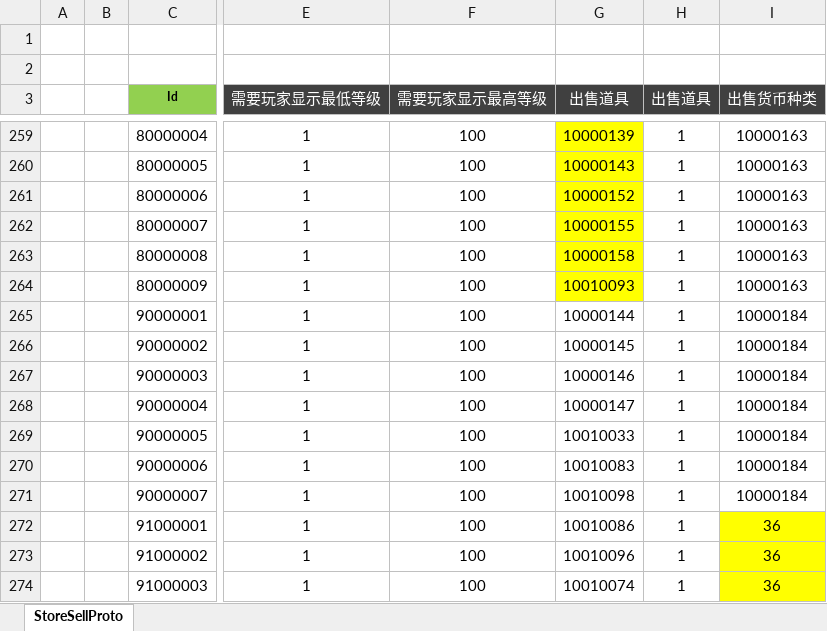
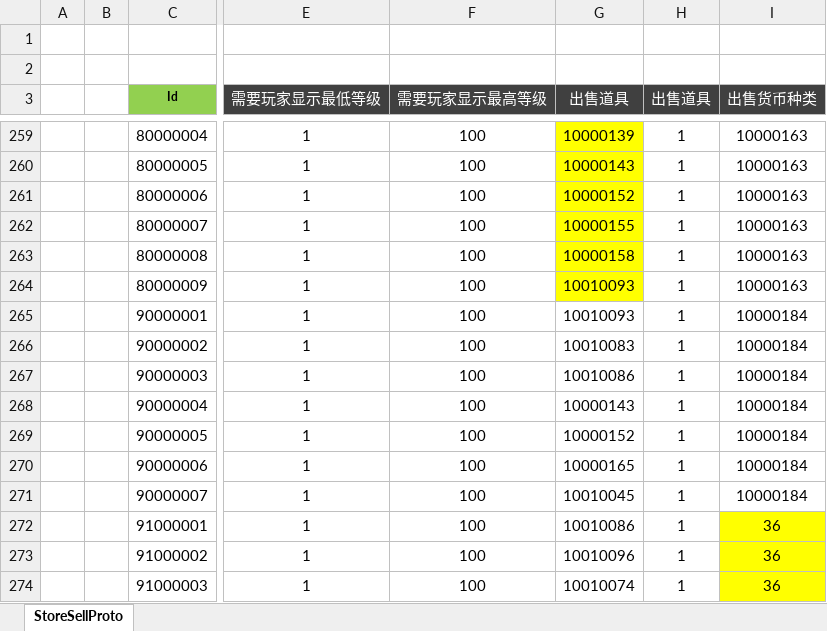
Before and after one commit to csyinghuochong/weijing, an Excel workbook: Excel/StoreSellConfig.xlsx, sheet StoreSellProto, drawn as a sheet; only a part is shown, gaps mark what is left out; values as stored, in another font and other column widths than the file's, no borders; the diff names each change by its address in the sheet, - before the commit and + after, or states it on an @@ line.

```diff
--- a/Excel/StoreSellConfig.xlsx (sheet StoreSellProto)
+++ b/Excel/StoreSellConfig.xlsx (sheet StoreSellProto)
-G265 (出售道具): 10000144
+G265 (出售道具): 10010093
-G266 (出售道具): 10000145
+G266 (出售道具): 10010083
-G267 (出售道具): 10000146
+G267 (出售道具): 10010086
-G268 (出售道具): 10000147
+G268 (出售道具): 10000143
-G269 (出售道具): 10010033
+G269 (出售道具): 10000152
-G270 (出售道具): 10010083
+G270 (出售道具): 10000165
-G271 (出售道具): 10010098
+G271 (出售道具): 10010045
```
Also changed, not shown: 3 other files.
